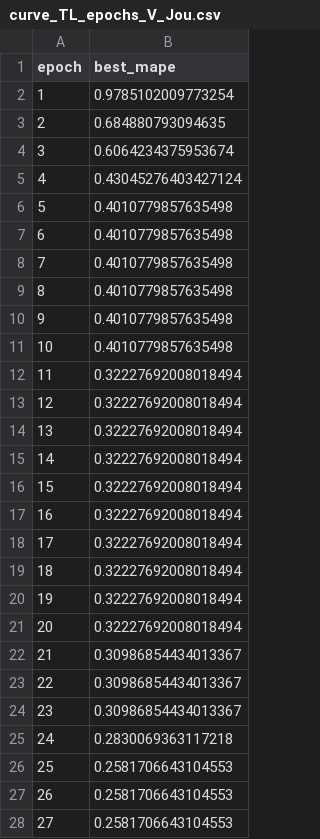
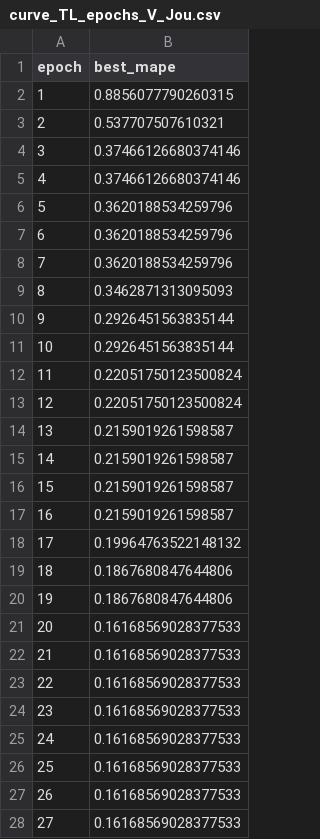
Before and after one commit to Pedro-Rick/IC, a CSV file: transferLearning/transL_results/V/graficos/curve_TL_epochs_V_Jou.csv, drawn as a sheet; only a part is shown; the diff covers the shown part only.

```diff
--- a/transferLearning/transL_results/V/graficos/curve_TL_epochs_V_Jou.csv
+++ b/transferLearning/transL_results/V/graficos/curve_TL_epochs_V_Jou.csv
@@ -1,28 +1,28 @@
 epoch,best_mape
-1,0.9785102009773254
-2,0.684880793094635
-3,0.6064234375953674
-4,0.43045276403427124
-5,0.4010779857635498
-6,0.4010779857635498
-7,0.4010779857635498
-8,0.4010779857635498
-9,0.4010779857635498
-10,0.4010779857635498
-11,0.32227692008018494
-12,0.32227692008018494
-13,0.32227692008018494
-14,0.32227692008018494
-15,0.32227692008018494
-16,0.32227692008018494
-17,0.32227692008018494
-18,0.32227692008018494
-19,0.32227692008018494
-20,0.32227692008018494
-21,0.30986854434013367
-22,0.30986854434013367
-23,0.30986854434013367
-24,0.2830069363117218
-25,0.2581706643104553
-26,0.2581706643104553
-27,0.2581706643104553
+1,0.8856077790260315
+2,0.537707507610321
+3,0.37466126680374146
+4,0.37466126680374146
+5,0.3620188534259796
+6,0.3620188534259796
+7,0.3620188534259796
+8,0.3462871313095093
+9,0.2926451563835144
+10,0.2926451563835144
+11,0.22051750123500824
+12,0.22051750123500824
+13,0.2159019261598587
+14,0.2159019261598587
+15,0.2159019261598587
+16,0.2159019261598587
+17,0.19964763522148132
+18,0.1867680847644806
+19,0.1867680847644806
+20,0.16168569028377533
+21,0.16168569028377533
+22,0.16168569028377533
+23,0.16168569028377533
+24,0.16168569028377533
+25,0.16168569028377533
+26,0.16168569028377533
+27,0.16168569028377533
```
Also changed, not shown: 73 edited cells elsewhere in this file, 5 other files.
